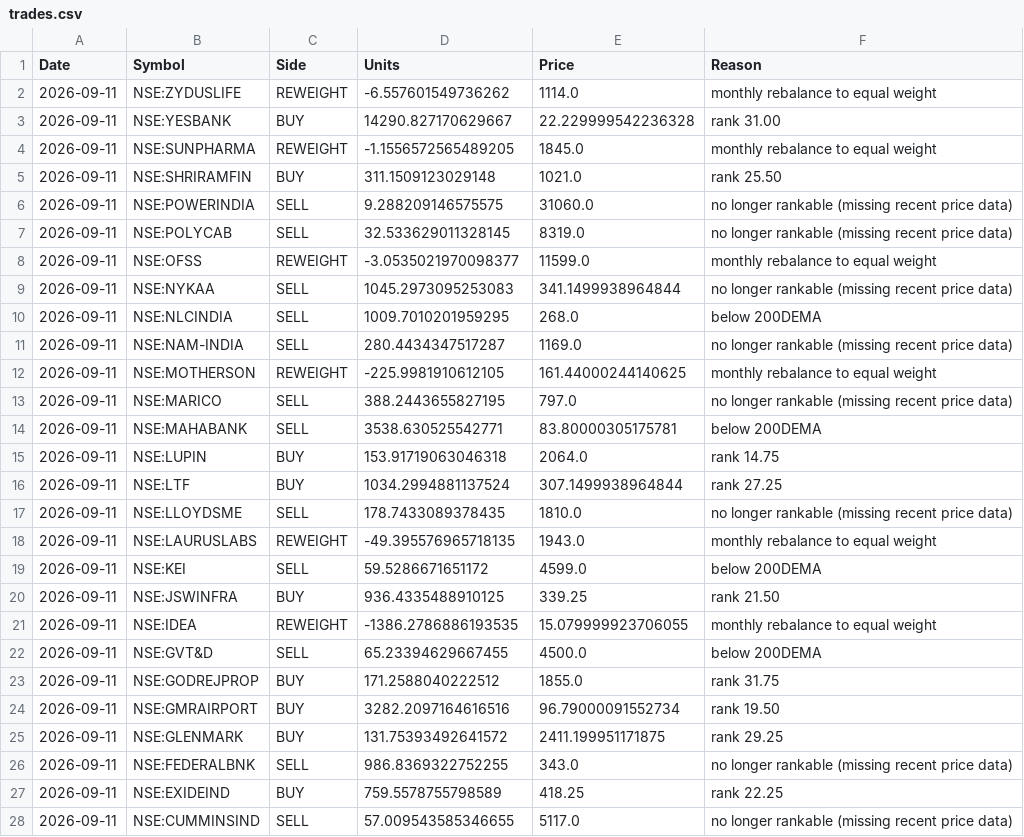
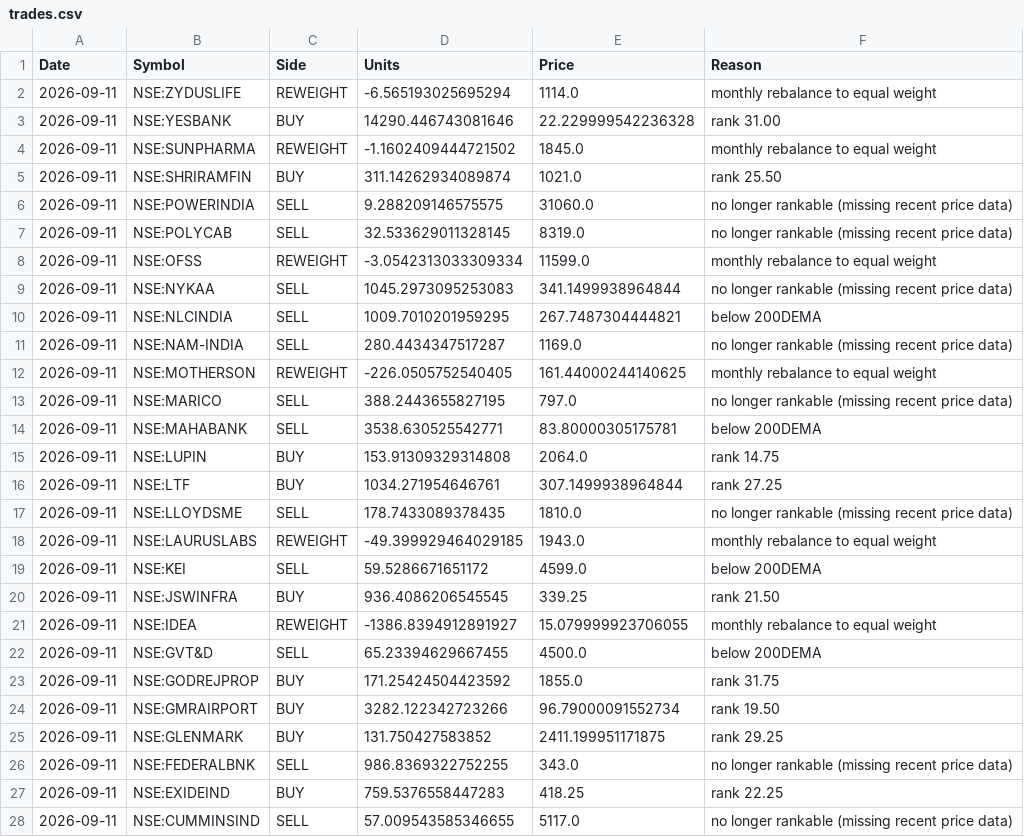
Before and after one commit to amitchoksi7747-debug/momentum-dashboard, a CSV file: data/processed/strategies/S1/trades.csv, drawn as a sheet; only a part is shown; the diff covers the shown part only.

```diff
--- a/data/processed/strategies/S1/trades.csv
+++ b/data/processed/strategies/S1/trades.csv
@@ -1,28 +1,28 @@
 Date,Symbol,Side,Units,Price,Reason
-2026-09-11,NSE:ZYDUSLIFE,REWEIGHT,-6.557601549736262,1114.0,monthly rebalance to equal weight
-2026-09-11,NSE:YESBANK,BUY,14290.827170629667,22.229999542236328,rank 31.00
-2026-09-11,NSE:SUNPHARMA,REWEIGHT,-1.1556572565489205,1845.0,monthly rebalance to equal weight
-2026-09-11,NSE:SHRIRAMFIN,BUY,311.1509123029148,1021.0,rank 25.50
+2026-09-11,NSE:ZYDUSLIFE,REWEIGHT,-6.565193025695294,1114.0,monthly rebalance to equal weight
+2026-09-11,NSE:YESBANK,BUY,14290.446743081646,22.229999542236328,rank 31.00
+2026-09-11,NSE:SUNPHARMA,REWEIGHT,-1.1602409444721502,1845.0,monthly rebalance to equal weight
+2026-09-11,NSE:SHRIRAMFIN,BUY,311.14262934089874,1021.0,rank 25.50
 2026-09-11,NSE:POWERINDIA,SELL,9.288209146575575,31060.0,no longer rankable (missing recent price data)
 2026-09-11,NSE:POLYCAB,SELL,32.533629011328145,8319.0,no longer rankable (missing recent price data)
-2026-09-11,NSE:OFSS,REWEIGHT,-3.0535021970098377,11599.0,monthly rebalance to equal weight
+2026-09-11,NSE:OFSS,REWEIGHT,-3.0542313033309334,11599.0,monthly rebalance to equal weight
 2026-09-11,NSE:NYKAA,SELL,1045.2973095253083,341.1499938964844,no longer rankable (missing recent price data)
-2026-09-11,NSE:NLCINDIA,SELL,1009.7010201959295,268.0,below 200DEMA
+2026-09-11,NSE:NLCINDIA,SELL,1009.7010201959295,267.7487304444821,below 200DEMA
 2026-09-11,NSE:NAM-INDIA,SELL,280.4434347517287,1169.0,no longer rankable (missing recent price data)
-2026-09-11,NSE:MOTHERSON,REWEIGHT,-225.9981910612105,161.44000244140625,monthly rebalance to equal weight
+2026-09-11,NSE:MOTHERSON,REWEIGHT,-226.0505752540405,161.44000244140625,monthly rebalance to equal weight
 2026-09-11,NSE:MARICO,SELL,388.2443655827195,797.0,no longer rankable (missing recent price data)
 2026-09-11,NSE:MAHABANK,SELL,3538.630525542771,83.80000305175781,below 200DEMA
-2026-09-11,NSE:LUPIN,BUY,153.91719063046318,2064.0,rank 14.75
-2026-09-11,NSE:LTF,BUY,1034.2994881137524,307.1499938964844,rank 27.25
+2026-09-11,NSE:LUPIN,BUY,153.91309329314808,2064.0,rank 14.75
+2026-09-11,NSE:LTF,BUY,1034.271954646761,307.1499938964844,rank 27.25
 2026-09-11,NSE:LLOYDSME,SELL,178.7433089378435,1810.0,no longer rankable (missing recent price data)
-2026-09-11,NSE:LAURUSLABS,REWEIGHT,-49.395576965718135,1943.0,monthly rebalance to equal weight
+2026-09-11,NSE:LAURUSLABS,REWEIGHT,-49.399929464029185,1943.0,monthly rebalance to equal weight
 2026-09-11,NSE:KEI,SELL,59.5286671651172,4599.0,below 200DEMA
-2026-09-11,NSE:JSWINFRA,BUY,936.4335488910125,339.25,rank 21.50
-2026-09-11,NSE:IDEA,REWEIGHT,-1386.2786886193535,15.079999923706055,monthly rebalance to equal weight
+2026-09-11,NSE:JSWINFRA,BUY,936.4086206545545,339.25,rank 21.50
+2026-09-11,NSE:IDEA,REWEIGHT,-1386.8394912891927,15.079999923706055,monthly rebalance to equal weight
 2026-09-11,NSE:GVT&D,SELL,65.23394629667455,4500.0,below 200DEMA
-2026-09-11,NSE:GODREJPROP,BUY,171.2588040222512,1855.0,rank 31.75
-2026-09-11,NSE:GMRAIRPORT,BUY,3282.2097164616516,96.79000091552734,rank 19.50
-2026-09-11,NSE:GLENMARK,BUY,131.75393492641572,2411.199951171875,rank 29.25
+2026-09-11,NSE:GODREJPROP,BUY,171.25424504423592,1855.0,rank 31.75
+2026-09-11,NSE:GMRAIRPORT,BUY,3282.122342723266,96.79000091552734,rank 19.50
+2026-09-11,NSE:GLENMARK,BUY,131.750427583852,2411.199951171875,rank 29.25
 2026-09-11,NSE:FEDERALBNK,SELL,986.8369322752255,343.0,no longer rankable (missing recent price data)
-2026-09-11,NSE:EXIDEIND,BUY,759.5578755798589,418.25,rank 22.25
+2026-09-11,NSE:EXIDEIND,BUY,759.5376558447283,418.25,rank 22.25
 2026-09-11,NSE:CUMMINSIND,SELL,57.009543585346655,5117.0,no longer rankable (missing recent price data)
```
Also changed, not shown: 15 edited cells elsewhere in this file, data/processed/mf_comparison/rebased.csv, data/processed/strategies/S1/current_holdings.csv, 28 other files.
